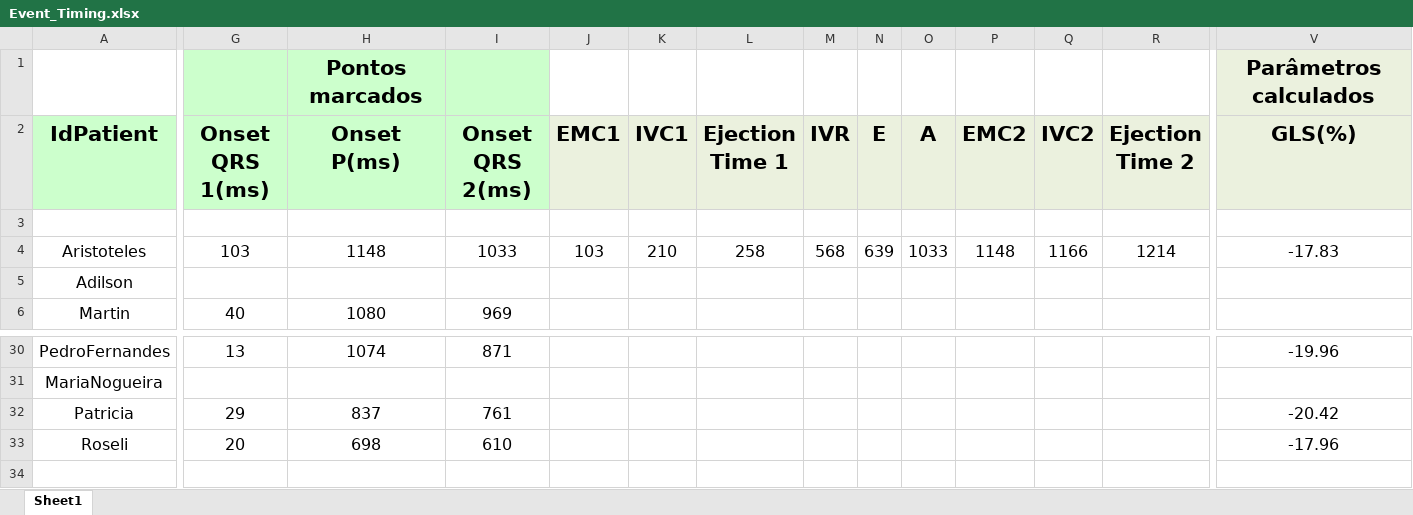
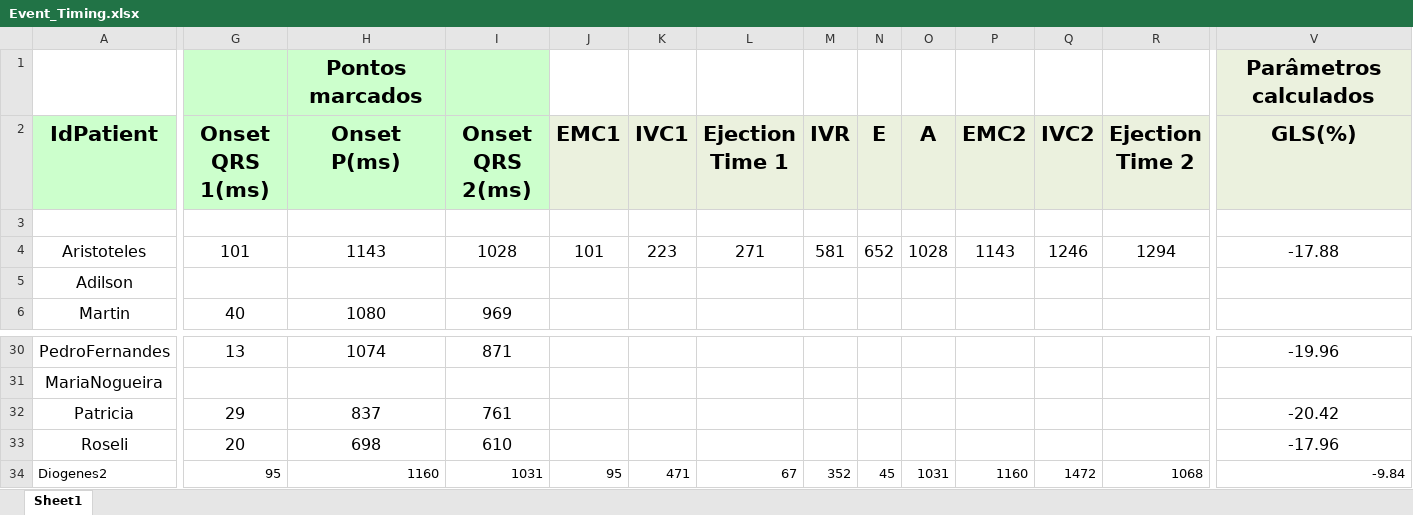
Before and after one commit to GPDS/Public-D-Station, an Excel workbook: Event_Timing.xlsx, sheet Sheet1, drawn as a sheet; only a part is shown, gaps mark what is left out; values as stored, in another font and other column widths than the file's, no borders; rows hold the shown columns only; the diff covers the shown part only; the diff names each change by its address in the sheet, - before the commit and + after, or states it on an @@ line.

```diff
--- a/Event_Timing.xlsx (sheet Sheet1)
+++ b/Event_Timing.xlsx (sheet Sheet1)
-G4 (Onset QRS 1(ms)): 103
+G4 (Onset QRS 1(ms)): 101
-H4 (Onset P(ms)): 1148
+H4 (Onset P(ms)): 1143
-I4 (Onset QRS 2(ms)): 1033
+I4 (Onset QRS 2(ms)): 1028
-J4 (EMC1): 103
+J4 (EMC1): 101
-K4 (IVC1): 210
+K4 (IVC1): 223
-L4 (Ejection Time 1): 258
+L4 (Ejection Time 1): 271
-M4 (IVR): 568
+M4 (IVR): 581
-N4 (E): 639
+N4 (E): 652
-O4 (A): 1033
+O4 (A): 1028
-P4 (EMC2): 1148
+P4 (EMC2): 1143
-Q4 (IVC2): 1166
+Q4 (IVC2): 1246
-R4 (Ejection Time 2): 1214
+R4 (Ejection Time 2): 1294
-V4 (GLS(%)): -17.83
+V4 (GLS(%)): -17.88
+row 34: Diogenes2 | 95 | 1160 | 1031 | 95 | 471 | 67 | 352 | 45 | 1031 | 1160 | 1472 | 1068 | -9.84
```
Also changed, not shown: cell formats elsewhere in this sheet, 1 other file.
